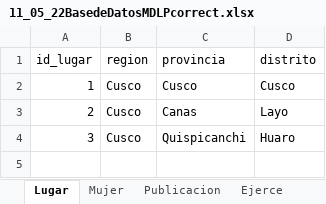
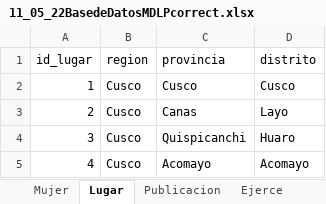
Before and after one commit to RicBar10/EscritorasCusco, an Excel workbook: CR/11_05_22BasedeDatosMDLPcorrect.xlsx, sheet Lugar, drawn as a sheet; values as stored, in another font and other column widths than the file's, no borders; the diff names each change by its address in the sheet, - before the commit and + after, or states it on an @@ line.

```diff
--- a/CR/11_05_22BasedeDatosMDLPcorrect.xlsx (sheet Lugar)
+++ b/CR/11_05_22BasedeDatosMDLPcorrect.xlsx (sheet Lugar)
@@ sheet tab order changed: Mujer | Lugar | Publicacion | Ejerce @@
+row 5: 4 | Cusco | Acomayo | Acomayo
```
Also changed, not shown: sheet Publicacion, sheet Mujer, sheet Ejerce, 9 other files.
